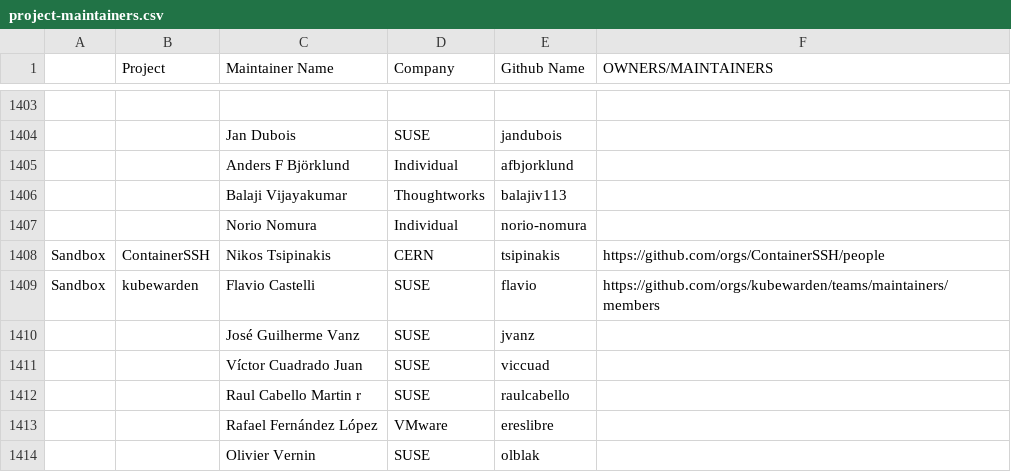
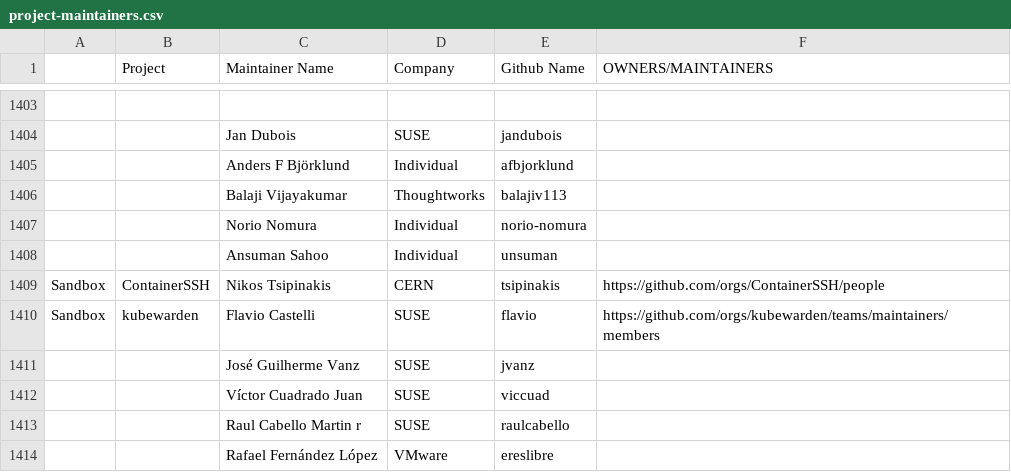
Before and after one commit to ahmadqasembader/automation, a CSV file: utilities/audit_project_lifecycle_across_tools/datasources/project-maintainers.csv, drawn as a sheet; only a part is shown, gaps mark what is left out; the shorter side is filled out with more unchanged rows; the diff names each change by its address in the sheet, - before the commit and + after, or states it on an @@ line.

```diff
--- a/utilities/audit_project_lifecycle_across_tools/datasources/project-maintainers.csv
+++ b/utilities/audit_project_lifecycle_across_tools/datasources/project-maintainers.csv
+row 1408:  |  | Ansuman Sahoo | Individual | unsuman
```
Also changed, not shown: 4 other files.
